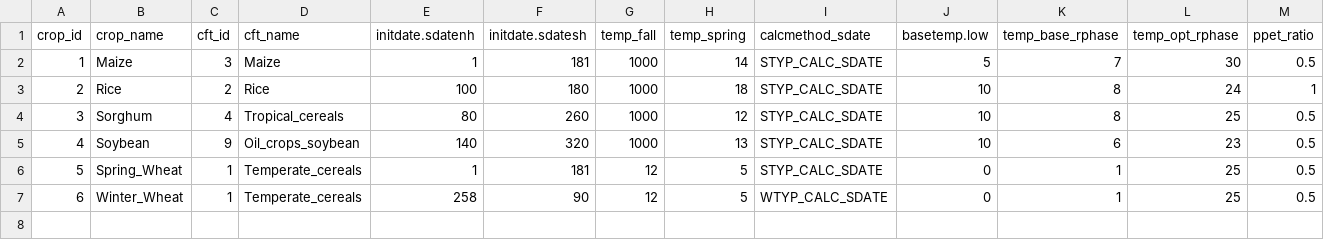
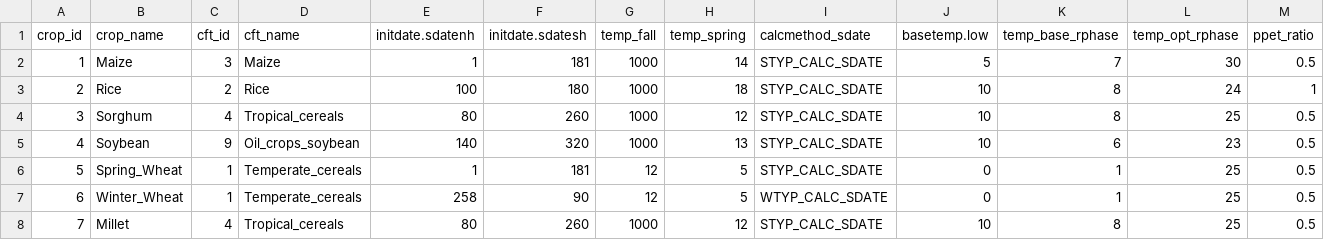
Before and after one commit to AgMIP-GGCMI/cropCalendars, a CSV file: inst/extdata/crop_parameters.csv, drawn as a sheet; only a part is shown; rows hold the shown columns only; the diff names each change by its address in the sheet, - before the commit and + after, or states it on an @@ line.

```diff
--- a/inst/extdata/crop_parameters.csv
+++ b/inst/extdata/crop_parameters.csv
+row 8: 7 | Millet | 4 | Tropical_cereals | 80 | 260 | 1000 | 12 | STYP_CALC_SDATE | 10 | 8 | 25 | 0.5
```
Also changed, not shown: 8 other files.
